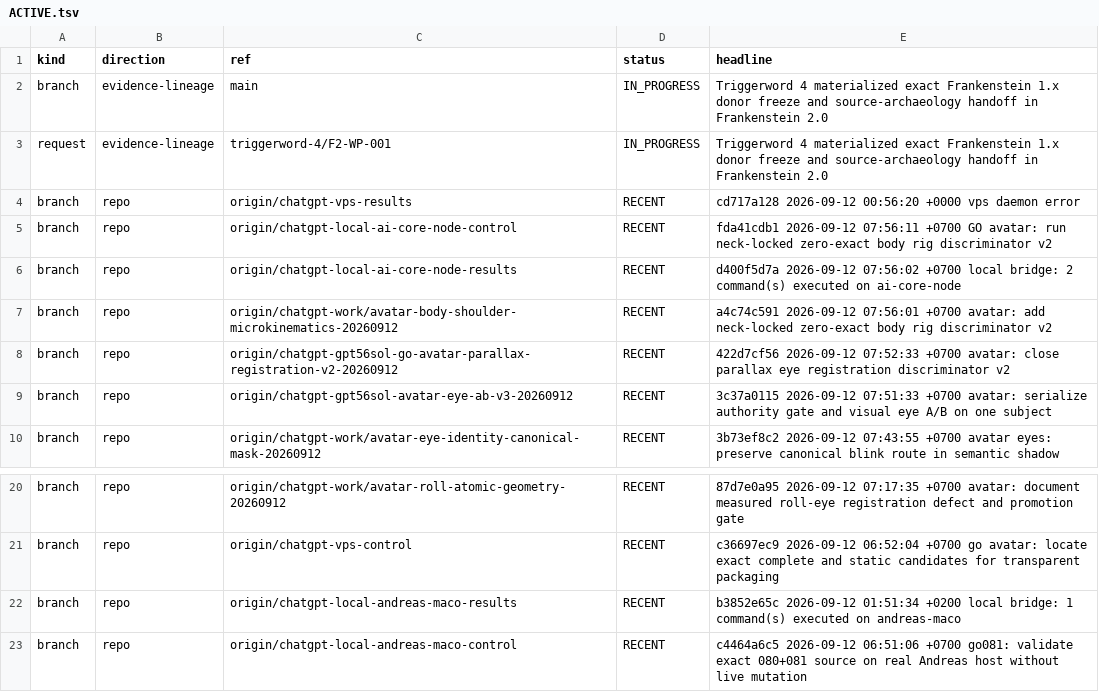
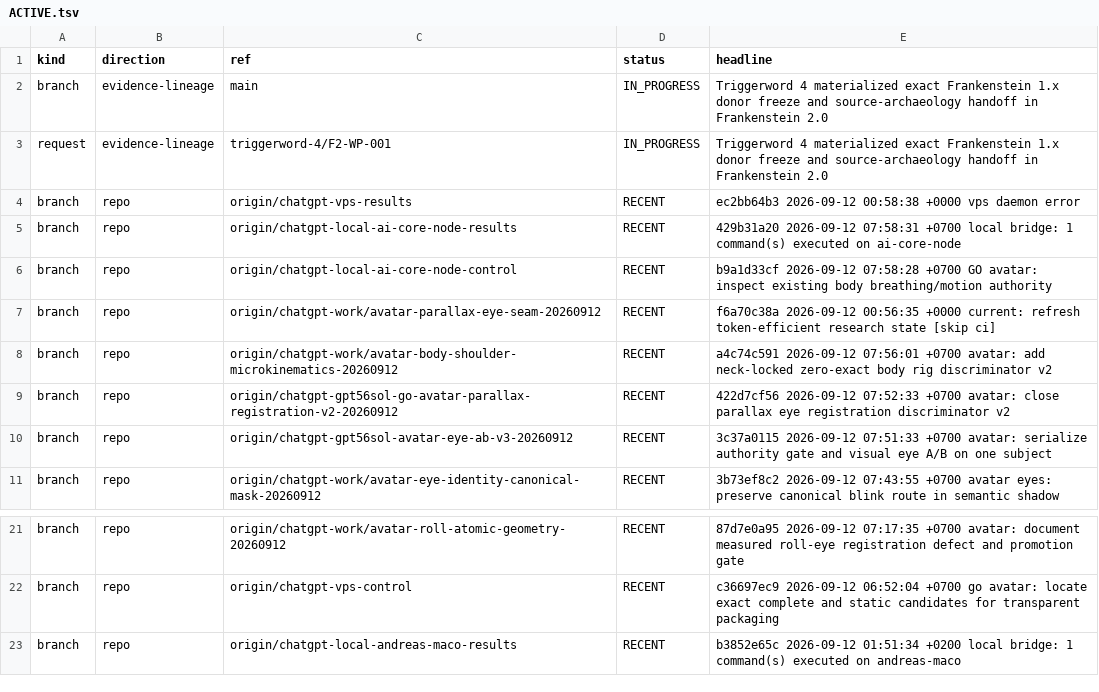
Before and after one commit to gschaidergabriel/Cognitive-devmachine, a TSV file: research_entity/00_CURRENT/ACTIVE.tsv, drawn as a sheet; only a part is shown, gaps mark what is left out.

```diff
--- a/research_entity/00_CURRENT/ACTIVE.tsv
+++ b/research_entity/00_CURRENT/ACTIVE.tsv
@@ -3,5 +3,6 @@ branch	evidence-lineage	main	IN_PROGRESS	Triggerword 4 materialized exact Franke
 request	evidence-lineage	triggerword-4/F2-WP-001	IN_PROGRESS	Triggerword 4 materialized exact Frankenstein 1.x donor freeze and source-archaeology handoff in Frankenstein 2.0
-branch	repo	origin/chatgpt-vps-results	RECENT	cd717a128 2026-09-12 00:56:20 +0000 vps daemon error
-branch	repo	origin/chatgpt-local-ai-core-node-control	RECENT	fda41cdb1 2026-09-12 07:56:11 +0700 GO avatar: run neck-locked zero-exact body rig discriminator v2
-branch	repo	origin/chatgpt-local-ai-core-node-results	RECENT	d400f5d7a 2026-09-12 07:56:02 +0700 local bridge: 2 command(s) executed on ai-core-node
+branch	repo	origin/chatgpt-vps-results	RECENT	ec2bb64b3 2026-09-12 00:58:38 +0000 vps daemon error
+branch	repo	origin/chatgpt-local-ai-core-node-results	RECENT	429b31a20 2026-09-12 07:58:31 +0700 local bridge: 1 command(s) executed on ai-core-node
+branch	repo	origin/chatgpt-local-ai-core-node-control	RECENT	b9a1d33cf 2026-09-12 07:58:28 +0700 GO avatar: inspect existing body breathing/motion authority
+branch	repo	origin/chatgpt-work/avatar-parallax-eye-seam-20260912	RECENT	f6a70c38a 2026-09-12 00:56:35 +0000 current: refresh token-efficient research state [skip ci]
 branch	repo	origin/chatgpt-work/avatar-body-shoulder-microkinematics-20260912	RECENT	a4c74c591 2026-09-12 07:56:01 +0700 avatar: add neck-locked zero-exact body rig discriminator v2
@@ -22,2 +23 @@ branch	repo	origin/chatgpt-vps-control	RECENT	c36697ec9 2026-09-12 06:52:04 +070
 branch	repo	origin/chatgpt-local-andreas-maco-results	RECENT	b3852e65c 2026-09-12 01:51:34 +0200 local bridge: 1 command(s) executed on andreas-maco
-branch	repo	origin/chatgpt-local-andreas-maco-control	RECENT	c4464a6c5 2026-09-12 06:51:06 +0700 go081: validate exact 080+081 source on real Andreas host without live mutation
```
Also changed, not shown: research_entity/00_CURRENT/RECENT.tsv, 15 other files.
